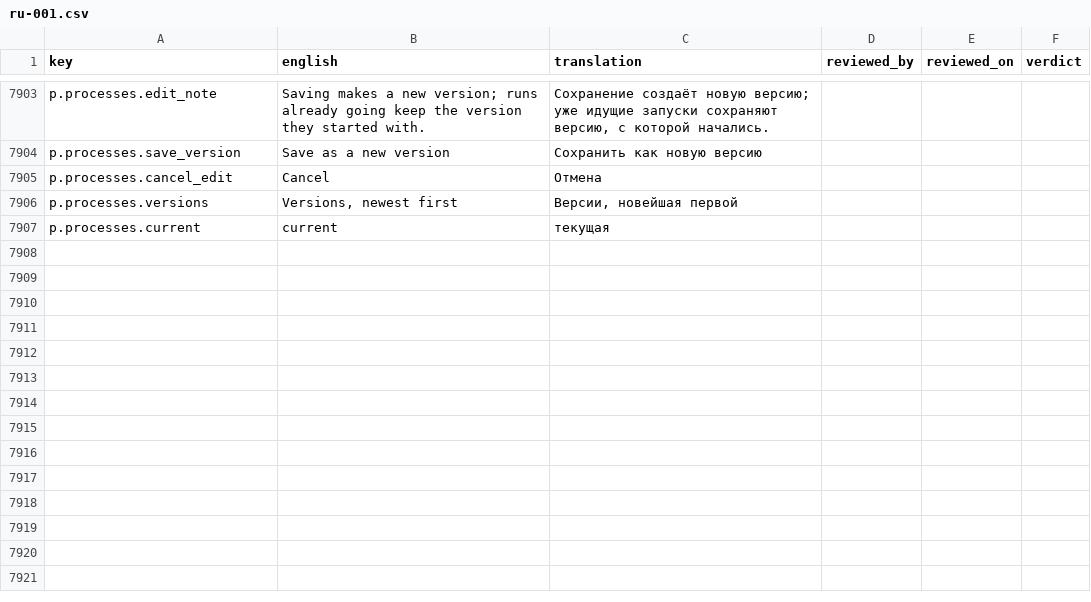
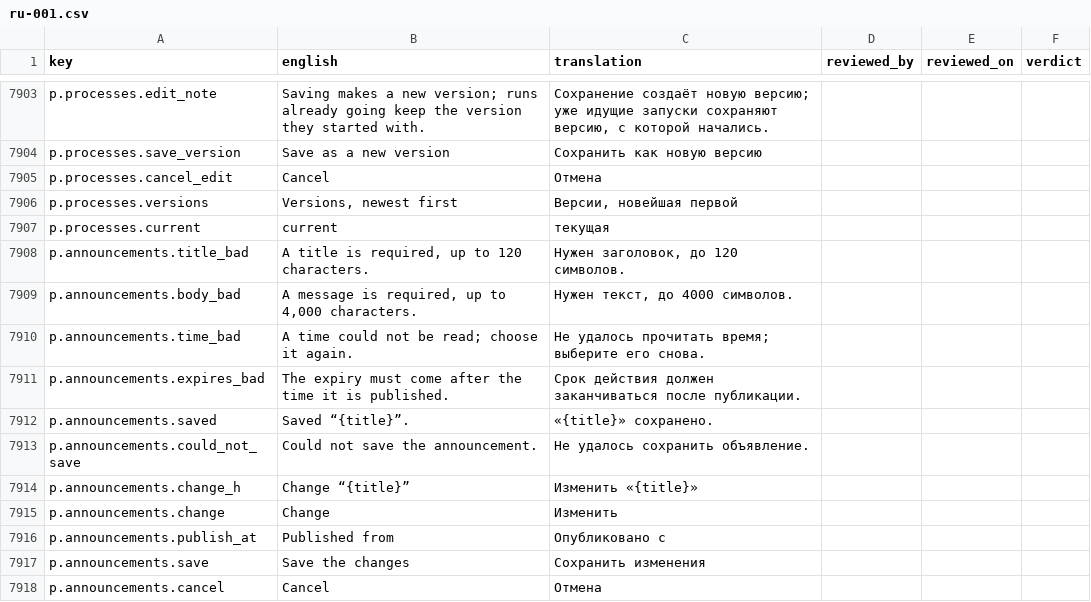
Before and after one commit to project-portfolio-management/project-portfolio-management, a CSV file: governance/translation-reviews/ru-001.csv, drawn as a sheet; only a part is shown, gaps mark what is left out.

```diff
--- a/governance/translation-reviews/ru-001.csv
+++ b/governance/translation-reviews/ru-001.csv
@@ -7907 +7907,12 @@ p.processes.versions,"Versions, newest first","Версии, новейшая п
 p.processes.current,current,текущая,,,
+p.announcements.title_bad,"A title is required, up to 120 characters.","Нужен заголовок, до 120 символов.",,,
+p.announcements.body_bad,"A message is required, up to 4,000 characters.","Нужен текст, до 4000 символов.",,,
+p.announcements.time_bad,A time could not be read; choose it again.,Не удалось прочитать время; выберите его снова.,,,
+p.announcements.expires_bad,The expiry must come after the time it is published.,Срок действия должен заканчиваться после публикации.,,,
+p.announcements.saved,Saved “{title}”.,«{title}» сохранено.,,,
+p.announcements.could_not_save,Could not save the announcement.,Не удалось сохранить объявление.,,,
+p.announcements.change_h,Change “{title}”,Изменить «{title}»,,,
+p.announcements.change,Change,Изменить,,,
+p.announcements.publish_at,Published from,Опубликовано с,,,
+p.announcements.save,Save the changes,Сохранить изменения,,,
+p.announcements.cancel,Cancel,Отмена,,,
```
Also changed, not shown: governance/translation-reviews/ar-001.csv, governance/translation-reviews/de-001.csv, 39 other files.
